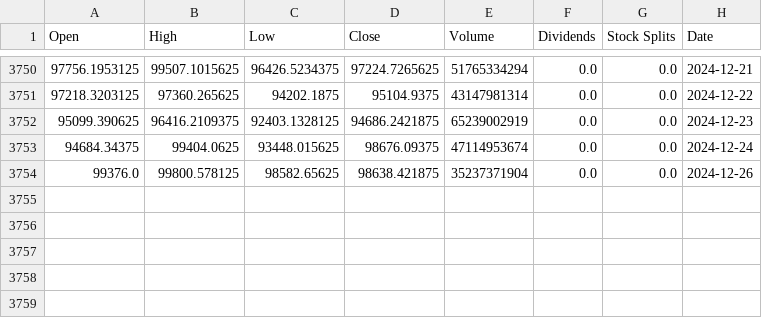
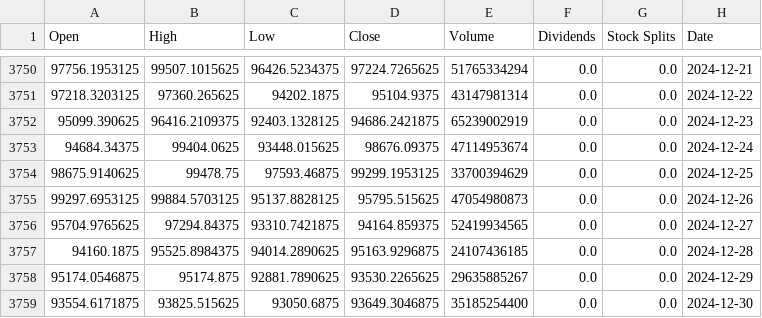
Before and after one commit to JayYang220/MarketAnalysis_Transformer, a CSV file: Main/data/BTC-USD.csv, drawn as a sheet; only a part is shown, gaps mark what is left out.

```diff
--- a/Main/data/BTC-USD.csv
+++ b/Main/data/BTC-USD.csv
@@ -3753,2 +3753,7 @@ Open,High,Low,Close,Volume,Dividends,Stock Splits,Date
 94684.34375,99404.0625,93448.015625,98676.09375,47114953674,0.0,0.0,2024-12-24
-99376.0,99800.578125,98582.65625,98638.421875,35237371904,0.0,0.0,2024-12-26
+98675.9140625,99478.75,97593.46875,99299.1953125,33700394629,0.0,0.0,2024-12-25
+99297.6953125,99884.5703125,95137.8828125,95795.515625,47054980873,0.0,0.0,2024-12-26
+95704.9765625,97294.84375,93310.7421875,94164.859375,52419934565,0.0,0.0,2024-12-27
+94160.1875,95525.8984375,94014.2890625,95163.9296875,24107436185,0.0,0.0,2024-12-28
+95174.0546875,95174.875,92881.7890625,93530.2265625,29635885267,0.0,0.0,2024-12-29
+93554.6171875,93825.515625,93050.6875,93649.3046875,35185254400,0.0,0.0,2024-12-30
```
Also changed, not shown: Main/data/ASML.csv, Main/data/TSLA.csv, 14 other files.
